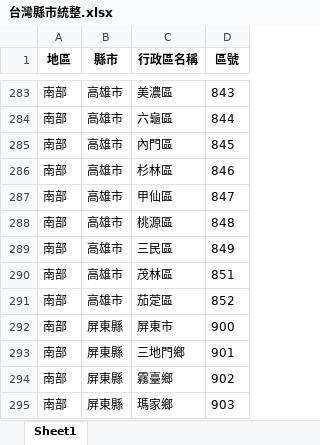
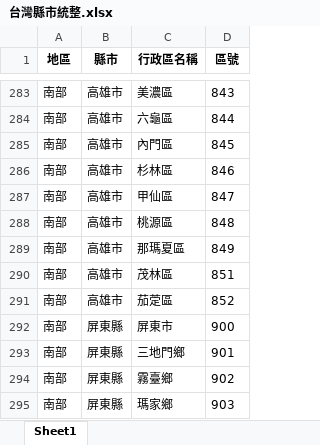
Before and after one commit to ziyuan1135/vocational_project, an Excel workbook: 文件集/台灣縣市統整.xlsx, sheet Sheet1, drawn as a sheet; only a part is shown, gaps mark what is left out; values as stored, in another font and other column widths than the file's, no borders; the diff covers the shown part only; the diff names each change by its address in the sheet, - before the commit and + after, or states it on an @@ line.

```diff
--- a/文件集/台灣縣市統整.xlsx (sheet Sheet1)
+++ b/文件集/台灣縣市統整.xlsx (sheet Sheet1)
-C289 (行政區名稱): 三民區
+C289 (行政區名稱): 那瑪夏區
```
Also changed, not shown: 19 edited cells elsewhere in this sheet, 文件集/大專院校代碼.xlsx, 文件集/學校統整V2.xlsx, 6 other files.
